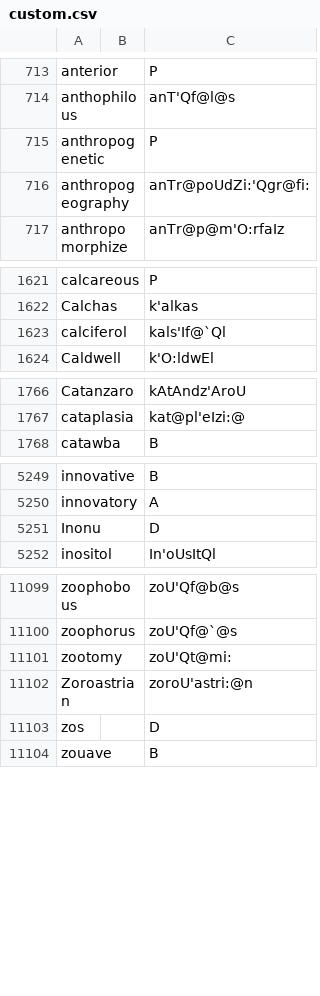
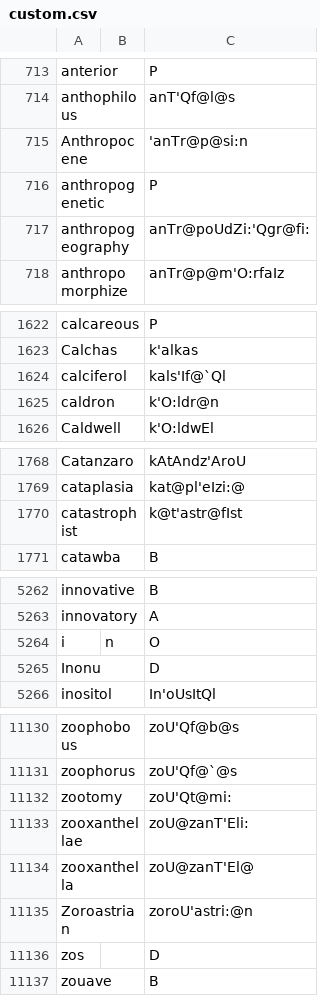
Before and after one commit to ChristianSi/lytspel, a CSV file: data/custom.csv, drawn as a sheet; only a part is shown, gaps mark what is left out; the diff covers the shown part only; the diff names each change by its address in the sheet, - before the commit and + after, or states it on an @@ line.

```diff
--- a/data/custom.csv
+++ b/data/custom.csv
+row 715: Anthropocene |  | 'anTr@p@si:n
+row 1625: caldron |  | k'O:ldr@n
+row 1770: catastrophist |  | k@t'astr@fIst
+row 5264: i | n | O
+row 11133: zooxanthellae |  | zoU@zanT'Eli:
+row 11134: zooxanthella |  | zoU@zanT'El@
```
Also changed, not shown: 28 added rows, 1 removed row and 6 edited cells elsewhere in this file, data/compounds-manual.csv, data/pre-stressed-vowel.csv.
